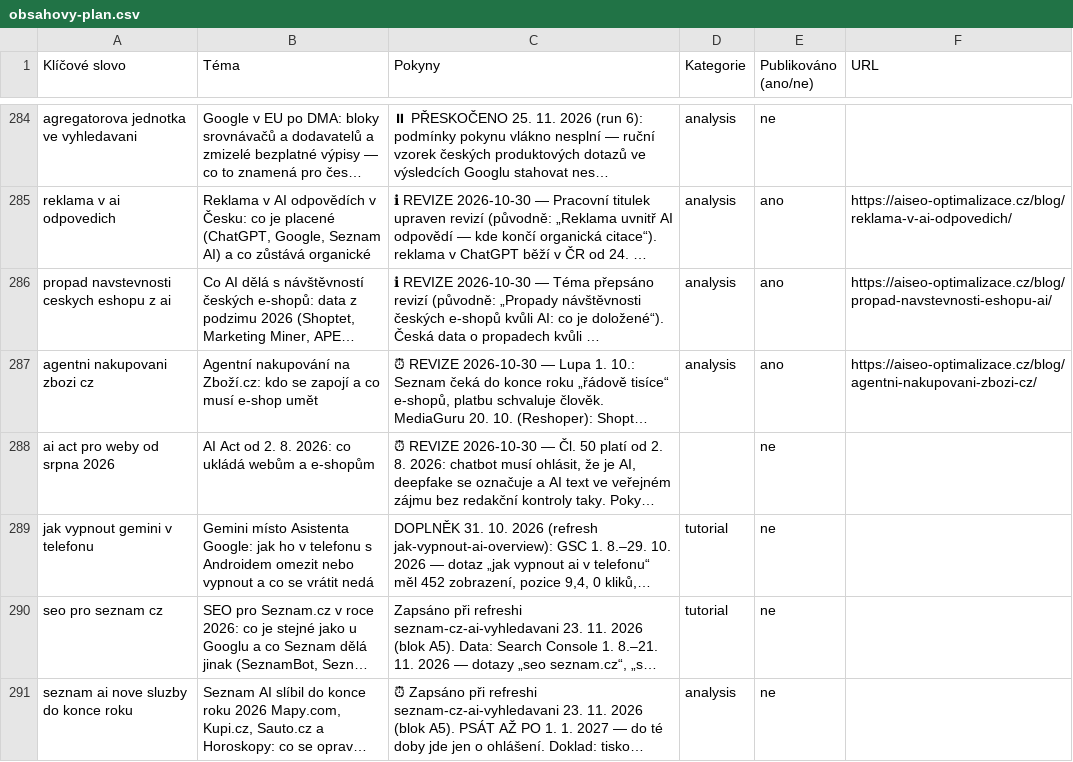
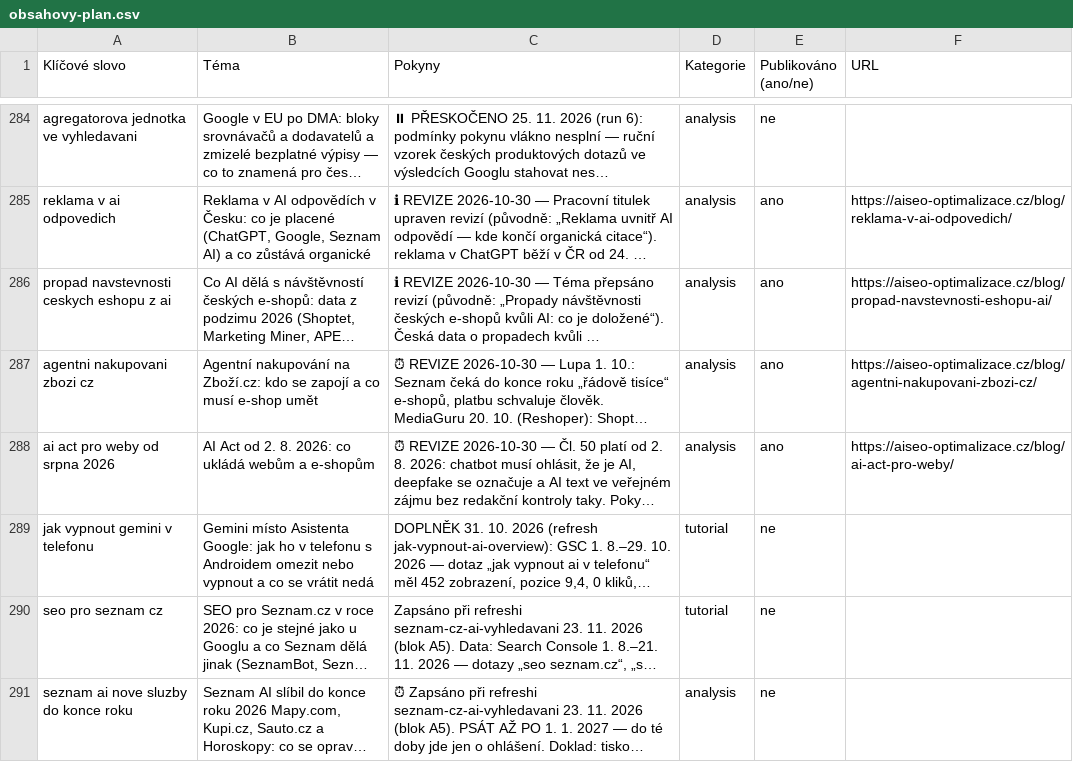
Before and after one commit to ultron-sniperdesign/aiseo-optimalizace, a CSV file: blogger/obsahovy-plan.csv, drawn as a sheet; only a part is shown, gaps mark what is left out; long unchanged cells end in …; the diff covers the shown part only; the diff names each change by its address in the sheet, - before the commit and + after, or states it on an @@ line.

```diff
--- a/blogger/obsahovy-plan.csv
+++ b/blogger/obsahovy-plan.csv
-D288 (Kategorie): (empty)
+D288 (Kategorie): analysis
-E288 (Publikováno (ano/ne)): ne
+E288 (Publikováno (ano/ne)): ano
-F288 (URL): (empty)
+F288 (URL): https://aiseo-optimalizace.cz/blog/ai-act-pro-weby/
```
Also changed, not shown: 2 added rows elsewhere in this file.
